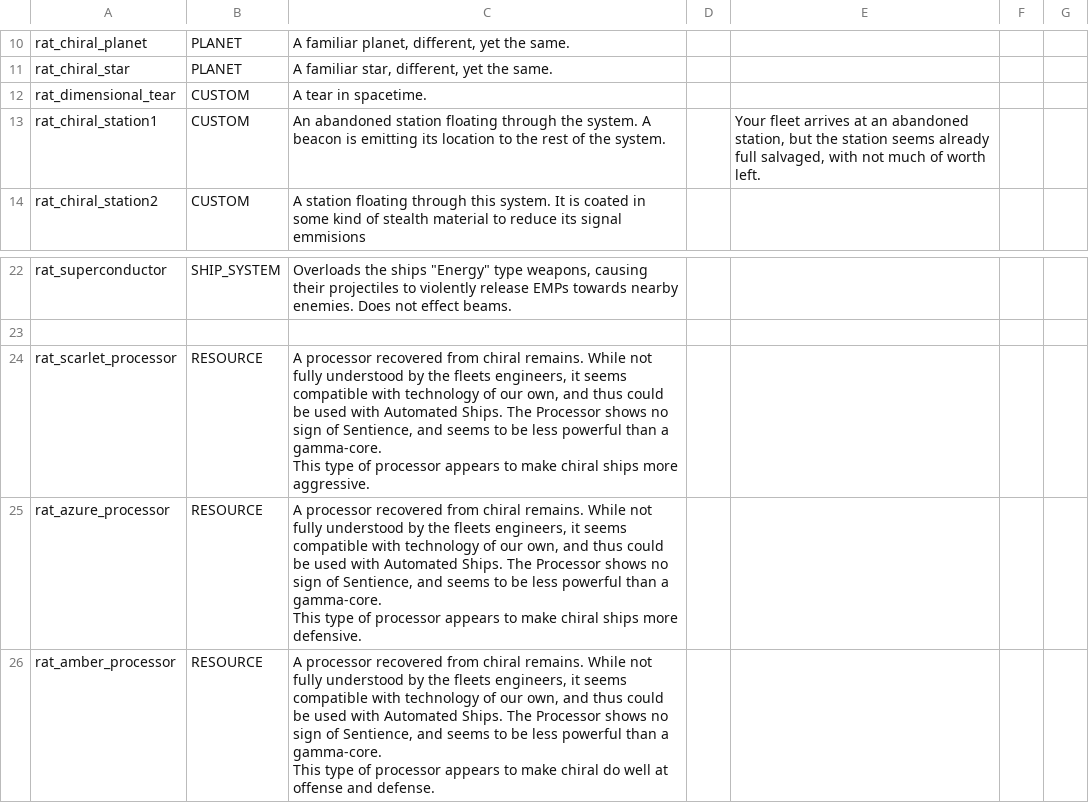
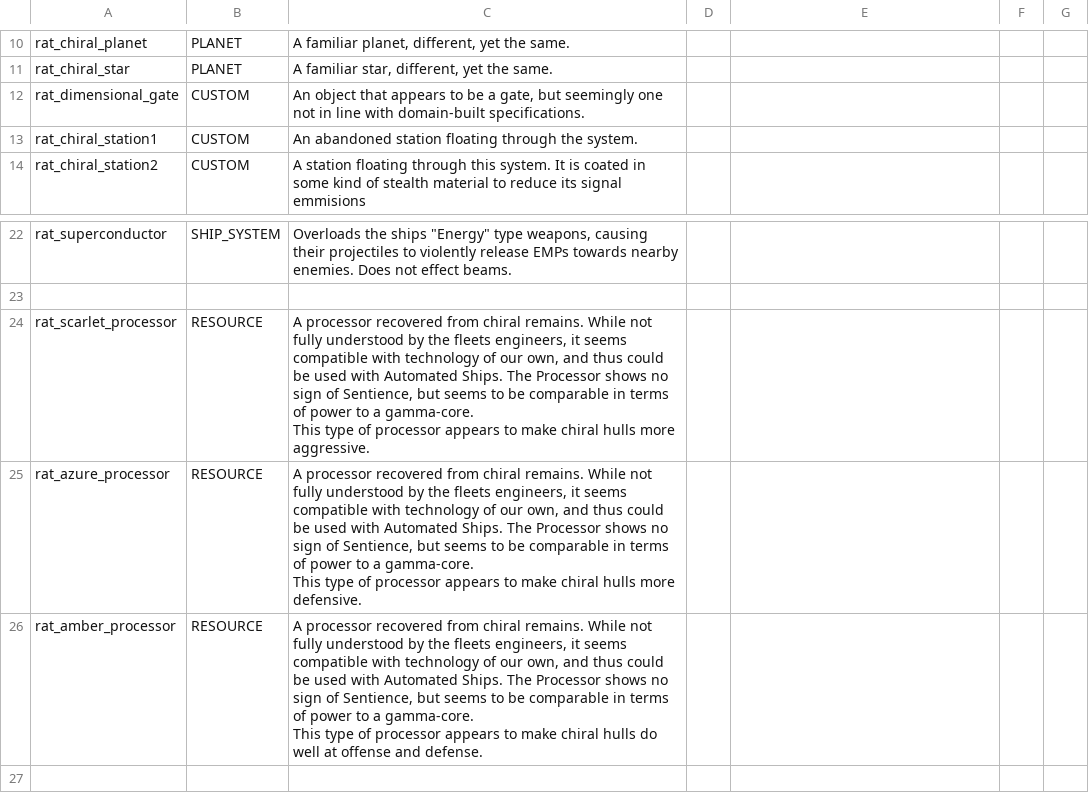
Before and after one commit to Lukas22041/Random-Assortment-of-Things, a CSV file: data/strings/descriptions.csv, drawn as a sheet; only a part is shown, gaps mark what is left out.

```diff
--- a/data/strings/descriptions.csv
+++ b/data/strings/descriptions.csv
@@ -11,5 +11,4 @@ rat_chiral_planet,PLANET,"A familiar planet, different, yet the same.",,,,
 rat_chiral_star,PLANET,"A familiar star, different, yet the same.",,,,
-rat_dimensional_tear,CUSTOM,A tear in spacetime.,,,,
-rat_chiral_station1,CUSTOM,An abandoned station floating through the system. A beacon is emitting its location to the rest of the system.,,"Your fleet arrives at an abandoned station, but the station seems already full salvaged, with not much of worth left.
-",,
+rat_dimensional_gate,CUSTOM,"An object that appears to be a gate, but seemingly one not in line with domain-built specifications.",,,,
+rat_chiral_station1,CUSTOM,An abandoned station floating through the system. ,,,,
 rat_chiral_station2,CUSTOM,A station floating through this system. It is coated in some kind of stealth material to reduce its signal emmisions,,,,
@@ -25,16 +24,16 @@ rat_superconductor,SHIP_SYSTEM,"Overloads the ships ""Energy"" type weapons, cau
 ,,,,,,
-rat_scarlet_processor,RESOURCE,"A processor recovered from chiral remains. While not fully understood by the fleets engineers, it seems compatible with technology of our own, and thus could be used with Automated Ships. The Processor shows no sign of Sentience, and seems to be less powerful than a gamma-core.
-
-This type of processor appears to make chiral ships more aggressive.
-
-",,,,
-rat_azure_processor,RESOURCE,"A processor recovered from chiral remains. While not fully understood by the fleets engineers, it seems compatible with technology of our own, and thus could be used with Automated Ships. The Processor shows no sign of Sentience, and seems to be less powerful than a gamma-core.
-
-This type of processor appears to make chiral ships more defensive.
-
-",,,,
-rat_amber_processor,RESOURCE,"A processor recovered from chiral remains. While not fully understood by the fleets engineers, it seems compatible with technology of our own, and thus could be used with Automated Ships. The Processor shows no sign of Sentience, and seems to be less powerful than a gamma-core.
-
-This type of processor appears to make chiral do well at offense and defense.
-
-",,,,
+rat_scarlet_processor,RESOURCE,"A processor recovered from chiral remains. While not fully understood by the fleets engineers, it seems compatible with technology of our own, and thus could be used with Automated Ships. The Processor shows no sign of Sentience, but seems to be comparable in terms of power to a gamma-core.
+
+This type of processor appears to make chiral hulls more aggressive.
+
+",,,,
+rat_azure_processor,RESOURCE,"A processor recovered from chiral remains. While not fully understood by the fleets engineers, it seems compatible with technology of our own, and thus could be used with Automated Ships. The Processor shows no sign of Sentience, but seems to be comparable in terms of power to a gamma-core.
+
+This type of processor appears to make chiral hulls more defensive.
+
+",,,,
+rat_amber_processor,RESOURCE,"A processor recovered from chiral remains. While not fully understood by the fleets engineers, it seems compatible with technology of our own, and thus could be used with Automated Ships. The Processor shows no sign of Sentience, but seems to be comparable in terms of power to a gamma-core.
+
+This type of processor appears to make chiral hulls do well at offense and defense.
+
+",,,,
```
Also changed, not shown: data/campaign/commodities.csv, data/config/LunaSettings.csv, 18 other files.
